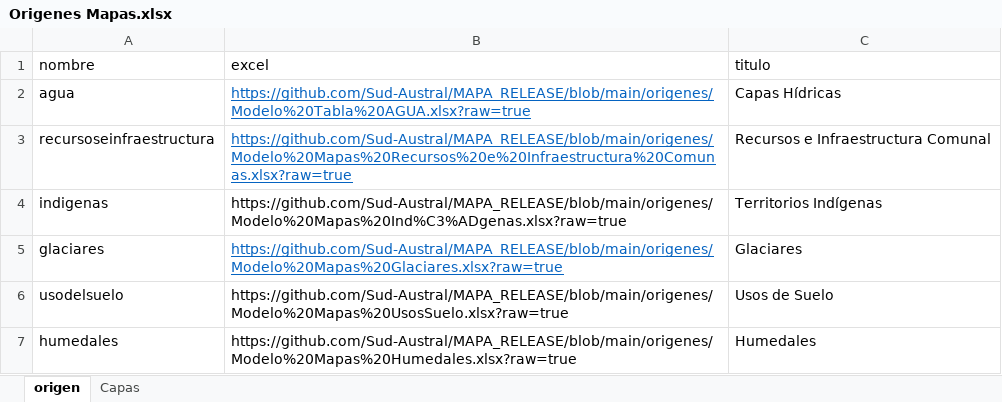
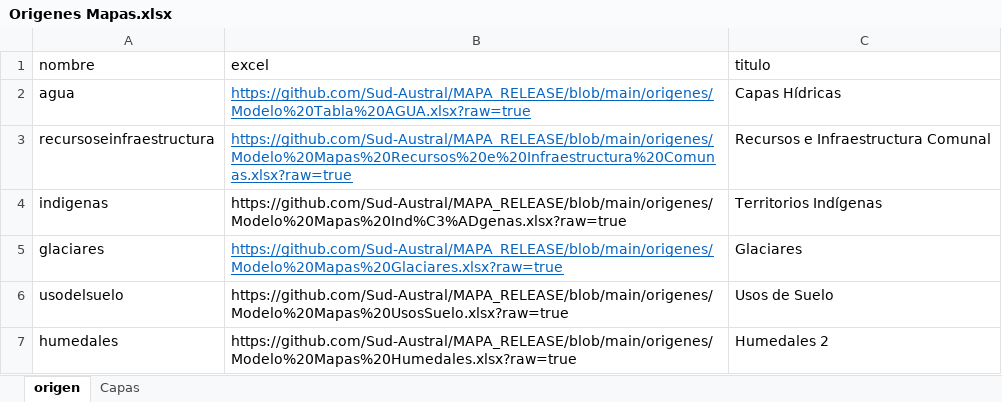
Before and after one commit to Sud-Austral/MAPA_RELEASE, an Excel workbook: origenes/Origenes Mapas.xlsx, sheet origen, drawn as a sheet; values as stored, in another font and other column widths than the file's, no borders; the diff names each change by its address in the sheet, - before the commit and + after, or states it on an @@ line.

Commit message:
Update Origenes Mapas.xlsx

```diff
--- a/origenes/Origenes Mapas.xlsx (sheet origen)
+++ b/origenes/Origenes Mapas.xlsx (sheet origen)
-C7 (titulo): Humedales
+C7 (titulo): Humedales 2
```
